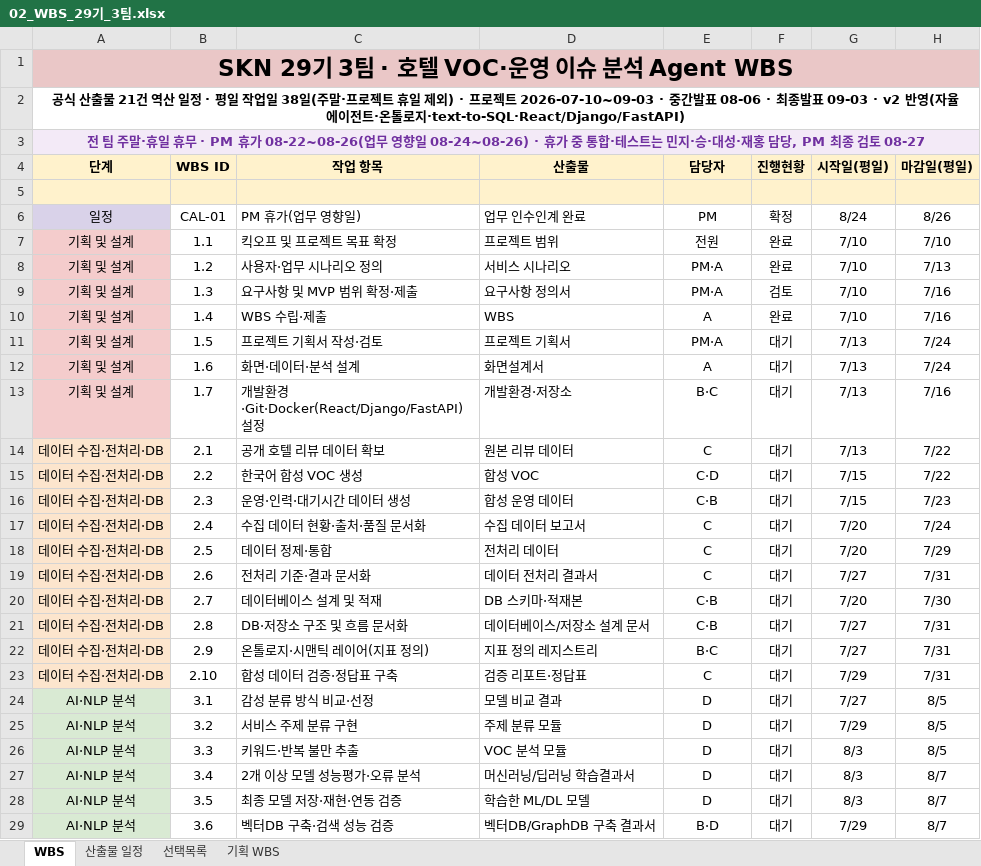
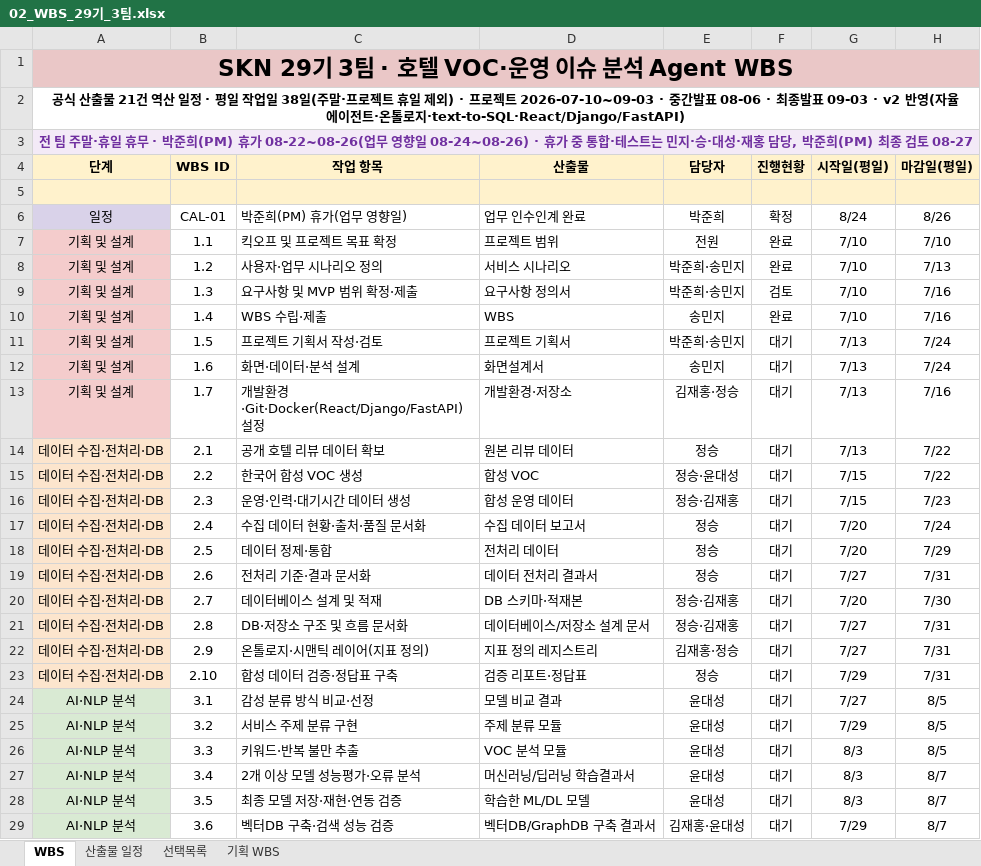
Before and after one commit to hijun318-eng/skn29_final_3team, an Excel workbook: docs/deliverables/02_WBS_29기_3팀.xlsx, sheet WBS, drawn as a sheet; only a part is shown; values as stored, in another font and other column widths than the file's, no borders; conditional formats not drawn; the diff covers the shown part only; the diff names each change by its address in the sheet, - before the commit and + after, or states it on an @@ line.

```diff
--- a/docs/deliverables/02_WBS_29기_3팀.xlsx (sheet WBS)
+++ b/docs/deliverables/02_WBS_29기_3팀.xlsx (sheet WBS)
-A3 (단계): …휴무 · PM 휴가 08-22~08-26(업무 영향일 08-24~08-26) · 휴가 중 통합·테스트는 민지·승·대성·재홍 담당, PM 최종 검…
+A3 (단계): …휴무 · 박준희(PM) 휴가 08-22~08-26(업무 영향일 08-24~08-26) · 휴가 중 통합·테스트는 민지·승·대성·재홍 담당, 박준희(PM) 최종 검…
-C6 (작업 항목): PM 휴가(업무 영향일)
+C6 (작업 항목): 박준희(PM) 휴가(업무 영향일)
-E6 (담당자): PM
+E6 (담당자): 박준희
-E8:E9 (담당자): PM·A
+E8:E9 (담당자): 박준희·송민지
-E10 (담당자): A
+E10 (담당자): 송민지
-E11 (담당자): PM·A
+E11 (담당자): 박준희·송민지
-E12 (담당자): A
+E12 (담당자): 송민지
-E13 (담당자): B·C
+E13 (담당자): 김재홍·정승
-E14 (담당자): C
+E14 (담당자): 정승
-E15 (담당자): C·D
+E15 (담당자): 정승·윤대성
-E16 (담당자): C·B
+E16 (담당자): 정승·김재홍
-E17:E19 (담당자): C
+E17:E19 (담당자): 정승
-E20:E21 (담당자): C·B
+E20:E21 (담당자): 정승·김재홍
-E22 (담당자): B·C
+E22 (담당자): 김재홍·정승
-E23 (담당자): C
+E23 (담당자): 정승
-E24:E28 (담당자): D
+E24:E28 (담당자): 윤대성
-E29 (담당자): B·D
+E29 (담당자): 김재홍·윤대성
```
Also changed, not shown: 34 edited cells elsewhere in this sheet, sheet 기획 WBS, sheet 산출물 일정, sheet 선택목록, 1 other file.
